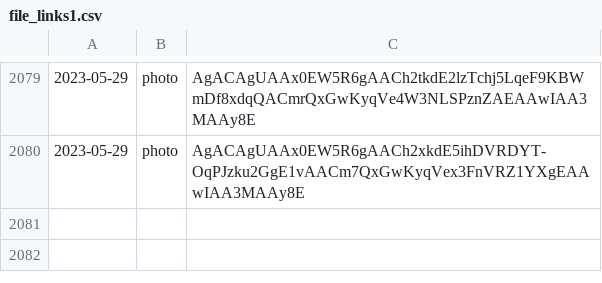
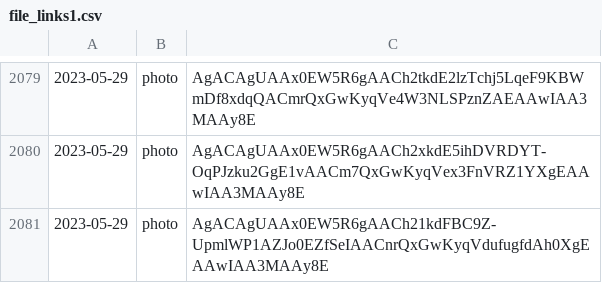
Before and after one commit to lahirunirmalx/csvdump, a CSV file: file_links1.csv, drawn as a sheet; only a part is shown, gaps mark what is left out.

Commit message:
adding changes 2023-05-29 12:42:07 1

```diff
--- a/file_links1.csv
+++ b/file_links1.csv
@@ -2080 +2080,2 @@
 2023-05-29,photo,AgACAgUAAx0EW5R6gAACh2xkdE5ihDVRDYT-OqPJzku2GgE1vAACm7QxGwKyqVex3FnVRZ1YXgEAAwIAA3MAAy8E
+2023-05-29,photo,AgACAgUAAx0EW5R6gAACh21kdFBC9Z-UpmlWP1AZJo0EZfSeIAACnrQxGwKyqVdufugfdAh0XgEAAwIAA3MAAy8E
```
